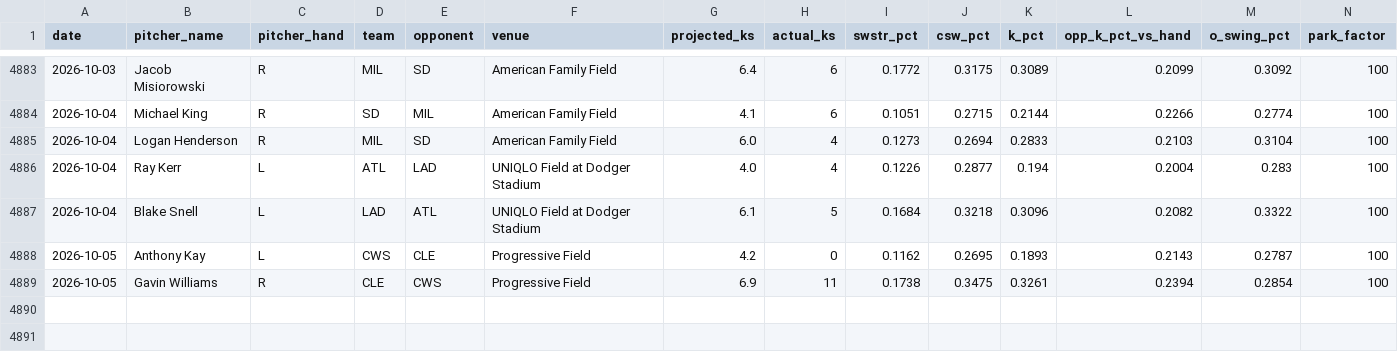
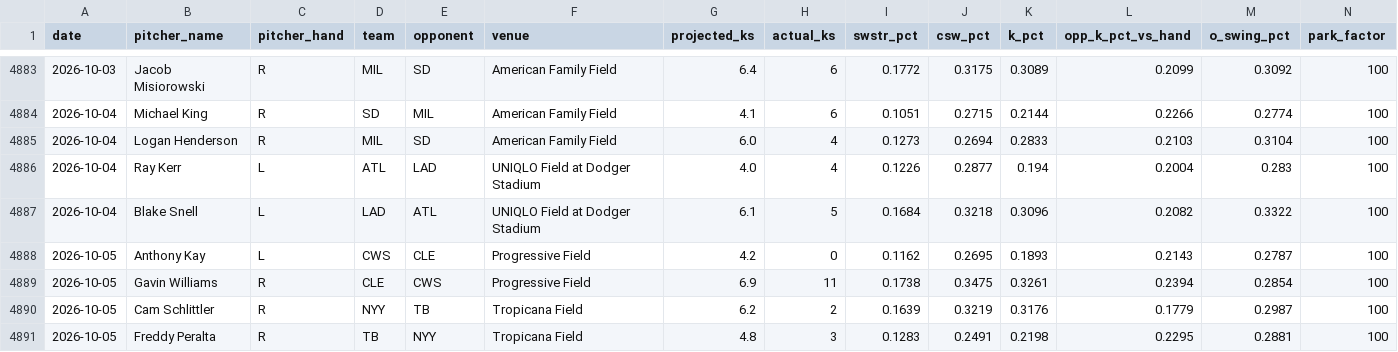
Before and after one commit to kev-zav/MLBSharp, a CSV file: results.csv, drawn as a sheet; only a part is shown, gaps mark what is left out; rows hold the shown columns only; the diff names each change by its address in the sheet, - before the commit and + after, or states it on an @@ line.

Commit message:
Auto results log 2026-10-06

```diff
--- a/results.csv
+++ b/results.csv
+row 4890: 2026-10-05 | Cam Schlittler | R | NYY | TB | Tropicana Field | 6.2 | 2 | 0.1639 | 0.3219 | 0.3176 | 0.1779 | 0.2987 | 100
+row 4891: 2026-10-05 | Freddy Peralta | R | TB | NYY | Tropicana Field | 4.8 | 3 | 0.1283 | 0.2491 | 0.2198 | 0.2295 | 0.2881 | 100
```
Also changed, not shown: 1 other file.
